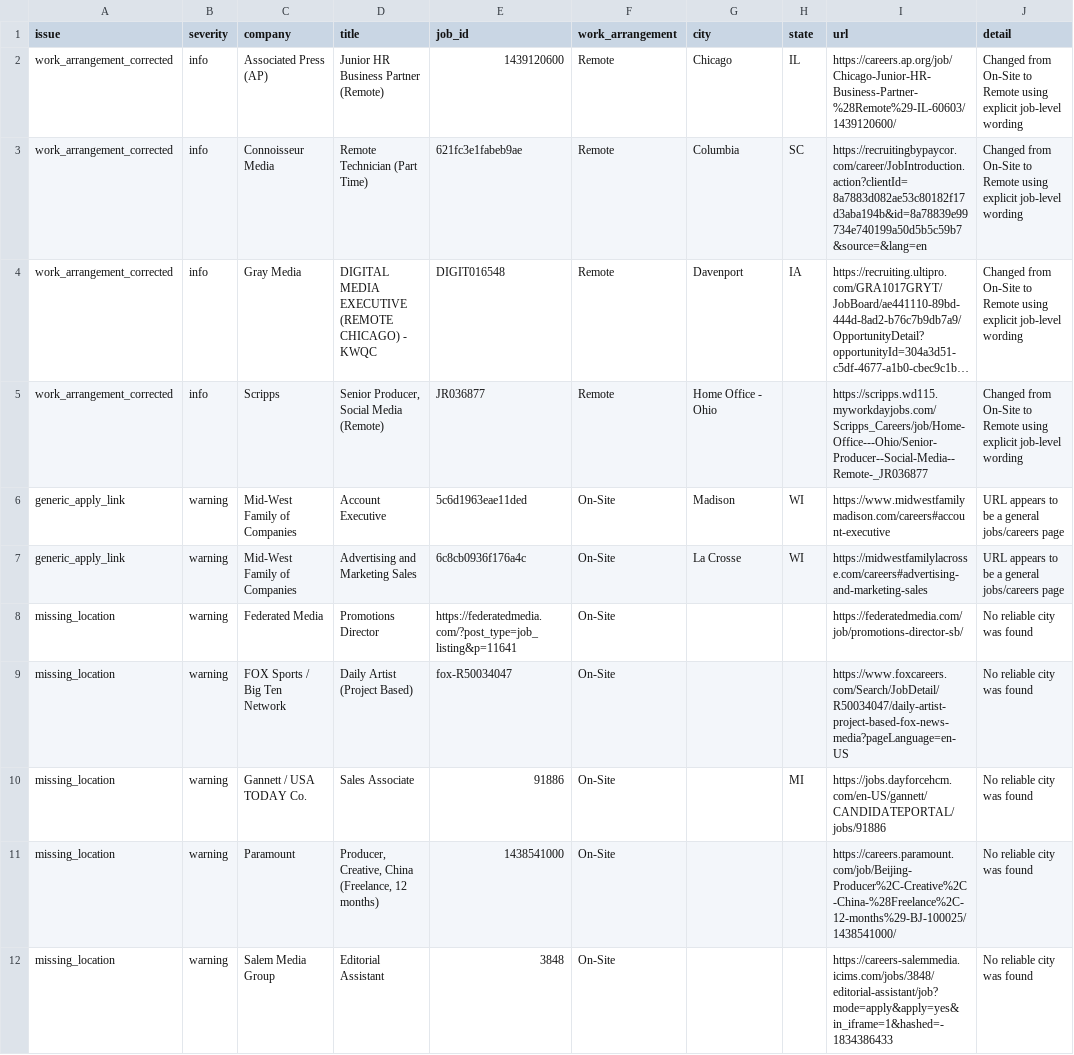
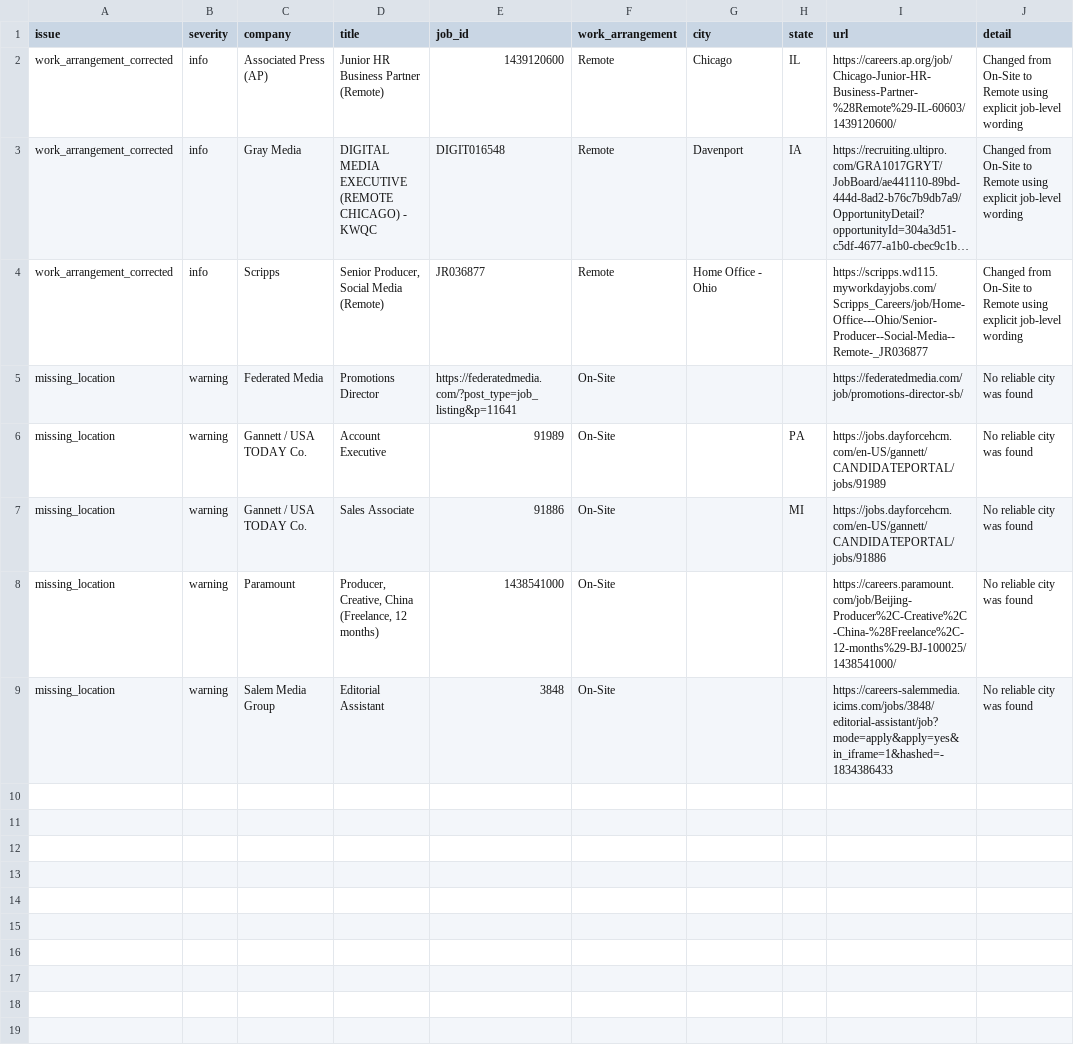
Before and after one commit to Mediajobsreport/mjr-jobs-feed, a CSV file: mjr-job-quality-report.csv, drawn as a sheet; long unchanged cells end in …; removed rows and columns are numbered as before the commit, all else as after; the diff names each change by its address in the sheet, - before the commit and + after, or states it on an @@ line.

```diff
--- a/mjr-job-quality-report.csv
+++ b/mjr-job-quality-report.csv
-row 3: work_arrangement_corrected | info | Connoisseur Media | Remote Technician (Part Time) | 621fc3e1fabeb9ae | Remote | Columbia | SC | https://recruitingbypaycor.com/career/JobIntroduction.action?clientId=8a7883d082ae53c80182f17d3aba194b&id=8a78839e99734e740199a50d5b5c59b7&source=&lang=en | Changed from On-Site to Remote using explicit job-level wording
-row 6: generic_apply_link | warning | Mid-West Family of Companies | Account Executive | 5c6d1963eae11ded | On-Site | Madison | WI | https://www.midwestfamilymadison.com/careers#account-executive | URL appears to be a general jobs/careers page
-row 7: generic_apply_link | warning | Mid-West Family of Companies | Advertising and Marketing Sales | 6c8cb0936f176a4c | On-Site | La Crosse | WI | https://midwestfamilylacrosse.com/careers#advertising-and-marketing-sales | URL appears to be a general jobs/careers page
-C6 (company): FOX Sports / Big Ten Network
+C6 (company): Gannett / USA TODAY Co.
-D6 (title): Daily Artist (Project Based)
+D6 (title): Account Executive
-E6 (job_id): fox-R50034047
+E6 (job_id): 91989
-H6 (state): (empty)
+H6 (state): PA
-I6 (url): https://www.foxcareers.com/Search/JobDetail/R50034047/daily-artist-project-based-fox-news-media?pageLanguage=en-US
+I6 (url): https://jobs.dayforcehcm.com/en-US/gannett/CANDIDATEPORTAL/jobs/91989
```
Also changed, not shown: mjr-ats-audit.csv, 3 other files.
